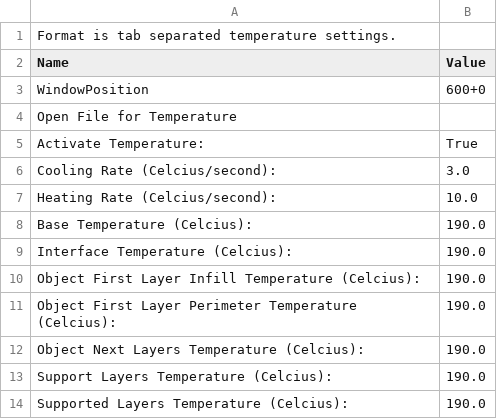
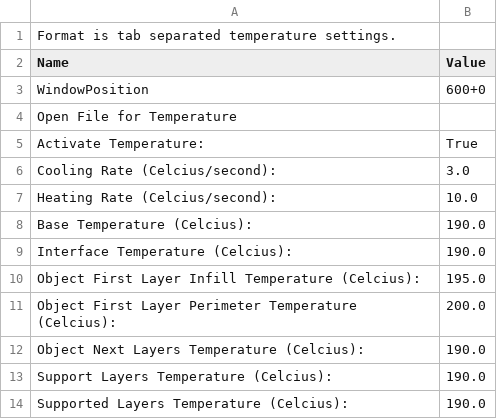
Before and after one commit to JennaSys/raspi, a CSV file: threed/solidoodle/profiles/extrusion/Solidoodle tc_fea 24jan2011/temperature.csv, drawn as a sheet.

```diff
--- a/threed/solidoodle/profiles/extrusion/Solidoodle tc_fea 24jan2011/temperature.csv
+++ b/threed/solidoodle/profiles/extrusion/Solidoodle tc_fea 24jan2011/temperature.csv
@@ -9,4 +9,4 @@ Base Temperature (Celcius):	190.0
 Interface Temperature (Celcius):	190.0
-Object First Layer Infill Temperature (Celcius):	190.0
-Object First Layer Perimeter Temperature (Celcius):	190.0
+Object First Layer Infill Temperature (Celcius):	195.0
+Object First Layer Perimeter Temperature (Celcius):	200.0
 Object Next Layers Temperature (Celcius):	190.0
```
Also changed, not shown: threed/solidoodle/profiles/extrusion/Solidoodle tc_fea 24jan2011/fill.csv, threed/solidoodle/profiles/extrusion/Solidoodle tc_fea 24jan2011/multiply.csv, 41 other files.
